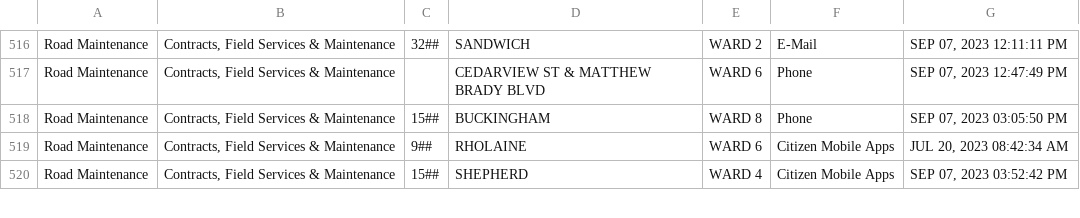
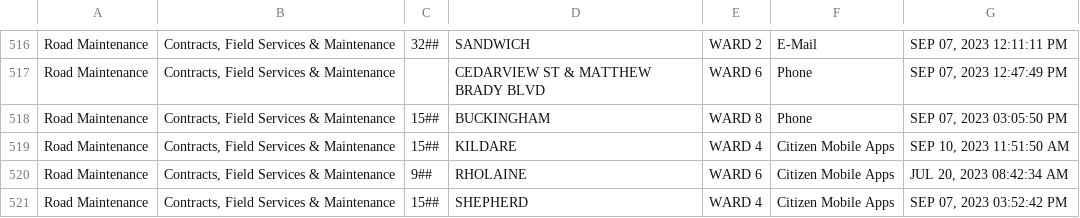
Before and after one commit to dntiontk/windsor-opendata, a CSV file: raw/roads-and-sidewalks/Road_Maintenance_YTD.csv, drawn as a sheet; only a part is shown, gaps mark what is left out; the diff names each change by its address in the sheet, - before the commit and + after, or states it on an @@ line.

```diff
--- a/raw/roads-and-sidewalks/Road_Maintenance_YTD.csv
+++ b/raw/roads-and-sidewalks/Road_Maintenance_YTD.csv
+row 519: Road Maintenance | Contracts, Field Services & Maintenance | 15## | KILDARE | WARD 4 | Citizen Mobile Apps | SEP 10, 2023 11:51:50 AM
```
Also changed, not shown: raw/parks-and-trails/Parks_Maintenance_YTD.csv, raw/parks-and-trails/Parks_Playground_Issues_YTD.csv.
